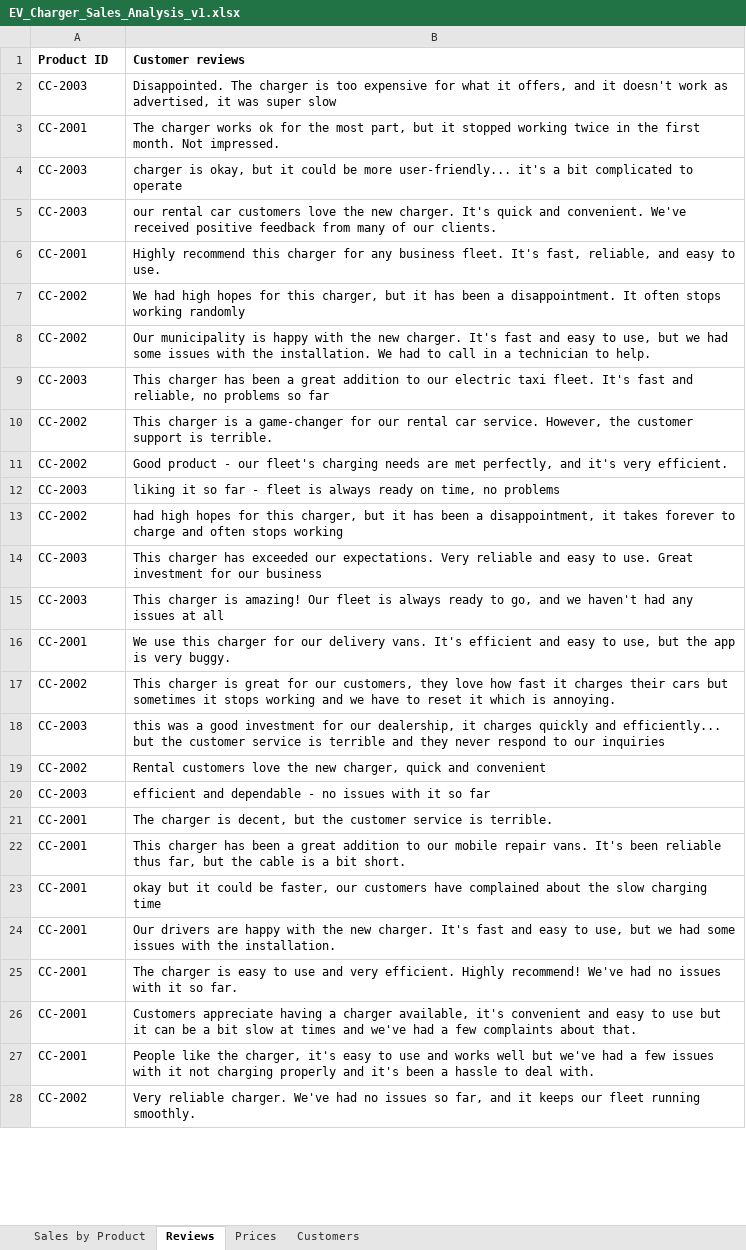
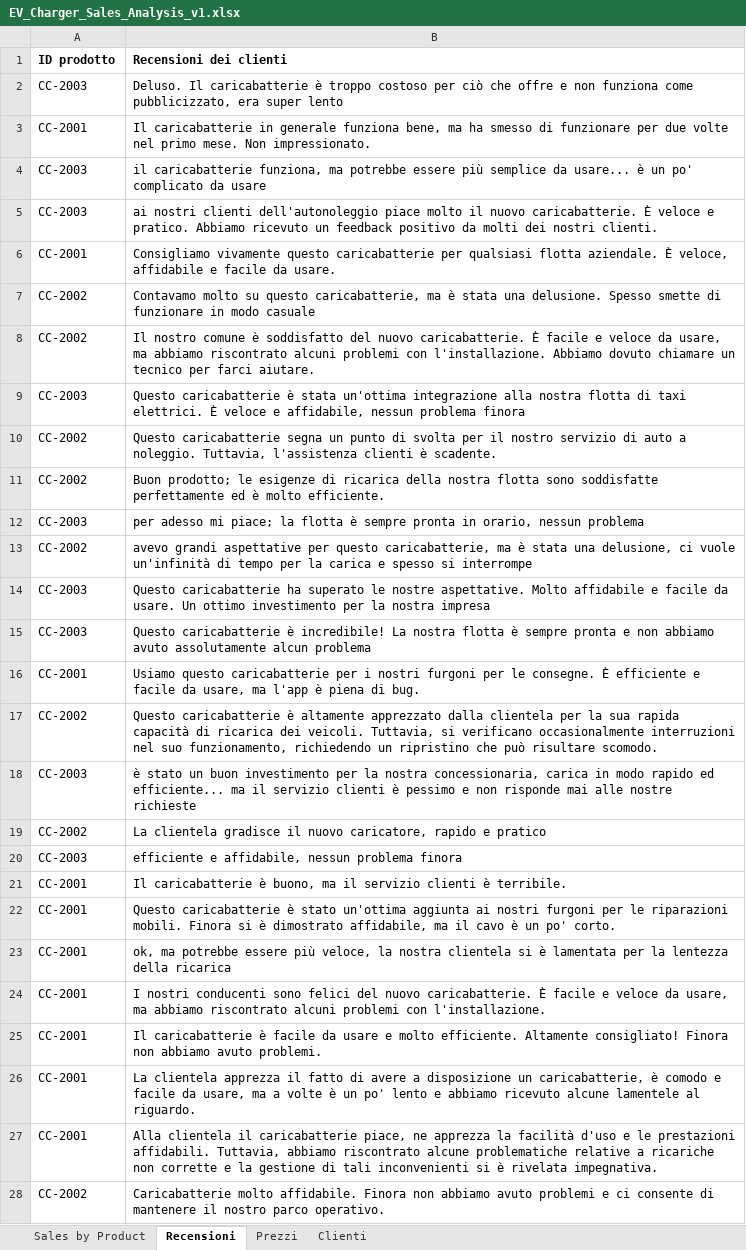
Before and after one commit to MicrosoftLearning/MS-4008-Microsoft-365-Copilot-Interactive-Experience-for-Executives.it-it, an Excel workbook: ResourceFiles/EV_Charger_Sales_Analysis_v1.xlsx, sheet Recensioni, drawn as a sheet; only a part is shown; values as stored, in another font and other column widths than the file's, no borders; removed rows and columns are numbered as before the commit, all else as after; the diff covers the shown part only; the diff names each change by its address in the sheet, - before the commit and + after, or states it on an @@ line.

```diff
--- a/ResourceFiles/EV_Charger_Sales_Analysis_v1.xlsx (sheet Recensioni)
+++ b/ResourceFiles/EV_Charger_Sales_Analysis_v1.xlsx (sheet Recensioni)
-sheet tab: Reviews
+sheet tab: Recensioni
-sheet tab: Prices
+sheet tab: Prezzi
-sheet tab: Customers
+sheet tab: Clienti
-row 1: Product ID | Customer reviews
+row 1: ID prodotto | Recensioni dei clienti
-B2: Disappointed. The charger is too expensive for what it offers, and it doesn't work as advertised, it was super slow
+B2: Deluso. Il caricabatterie è troppo costoso per ciò che offre e non funziona come pubblicizzato, era super lento
-B3: The charger works ok for the most part, but it stopped working twice in the first month. Not impressed.
+B3: Il caricabatterie in generale funziona bene, ma ha smesso di funzionare per due volte nel primo mese. Non impressionato.
-B4: charger is okay, but it could be more user-friendly... it's a bit complicated to operate
+B4: il caricabatterie funziona, ma potrebbe essere più semplice da usare... è un po' complicato da usare
-B5: our rental car customers love the new charger. It's quick and convenient. We've received positive feedback from many of our clients.
+B5: ai nostri clienti dell'autonoleggio piace molto il nuovo caricabatterie. È veloce e pratico. Abbiamo ricevuto un feedback positivo da molti dei nostri clienti.
-B6: Highly recommend this charger for any business fleet. It's fast, reliable, and easy to use.
+B6: Consigliamo vivamente questo caricabatterie per qualsiasi flotta aziendale. È veloce, affidabile e facile da usare.
-B7: We had high hopes for this charger, but it has been a disappointment. It often stops working randomly
+B7: Contavamo molto su questo caricabatterie, ma è stata una delusione. Spesso smette di funzionare in modo casuale
-B8: Our municipality is happy with the new charger. It's fast and easy to use, but we had some issues with the installation. We had to call in a technician to help.
+B8: Il nostro comune è soddisfatto del nuovo caricabatterie. È facile e veloce da usare, ma abbiamo riscontrato alcuni problemi con l'installazione. Abbiamo dovuto chiamare un tecnico per farci aiutare.
-B9: This charger has been a great addition to our electric taxi fleet. It's fast and reliable, no problems so far
+B9: Questo caricabatterie è stata un'ottima integrazione alla nostra flotta di taxi elettrici. È veloce e affidabile, nessun problema finora
-B10: This charger is a game-changer for our rental car service. However, the customer support is terrible.
+B10: Questo caricabatterie segna un punto di svolta per il nostro servizio di auto a noleggio. Tuttavia, l'assistenza clienti è scadente.
-B11: Good product - our fleet's charging needs are met perfectly, and it's very efficient.
+B11: Buon prodotto; le esigenze di ricarica della nostra flotta sono soddisfatte perfettamente ed è molto efficiente.
-B12: liking it so far - fleet is always ready on time, no problems
+B12: per adesso mi piace; la flotta è sempre pronta in orario, nessun problema
-B13: had high hopes for this charger, but it has been a disappointment, it takes forever to charge and often stops working
+B13: avevo grandi aspettative per questo caricabatterie, ma è stata una delusione, ci vuole un'infinità di tempo per la carica e spesso si interrompe
-B14: This charger has exceeded our expectations. Very reliable and easy to use. Great investment for our business
+B14: Questo caricabatterie ha superato le nostre aspettative. Molto affidabile e facile da usare. Un ottimo investimento per la nostra impresa
-B15: This charger is amazing! Our fleet is always ready to go, and we haven't had any issues at all
+B15: Questo caricabatterie è incredibile! La nostra flotta è sempre pronta e non abbiamo avuto assolutamente alcun problema
-B16: We use this charger for our delivery vans. It's efficient and easy to use, but the app is very buggy.
+B16: Usiamo questo caricabatterie per i nostri furgoni per le consegne. È efficiente e facile da usare, ma l'app è piena di bug.
-B17: This charger is great for our customers, they love how fast it charges their cars but sometimes it stops working and we have to reset it which is annoying.
+B17: Questo caricabatterie è altamente apprezzato dalla clientela per la sua rapida capacità di ricarica dei veicoli. Tuttavia, si verificano occasionalmente interruzioni nel suo funzionamento, richiedendo un ripristino che può risultare scomodo.
-B18: this was a good investment for our dealership, it charges quickly and efficiently... but the customer service is terrible and they never respond to our inquiries
+B18: è stato un buon investimento per la nostra concessionaria, carica in modo rapido ed efficiente... ma il servizio clienti è pessimo e non risponde mai alle nostre richieste
-B19: Rental customers love the new charger, quick and convenient
+B19: La clientela gradisce il nuovo caricatore, rapido e pratico
-B20: efficient and dependable - no issues with it so far
+B20: efficiente e affidabile, nessun problema finora
-B21: The charger is decent, but the customer service is terrible.
+B21: Il caricabatterie è buono, ma il servizio clienti è terribile.
-B22: This charger has been a great addition to our mobile repair vans. It's been reliable thus far, but the cable is a bit short.
+B22: Questo caricabatterie è stato un'ottima aggiunta ai nostri furgoni per le riparazioni mobili. Finora si è dimostrato affidabile, ma il cavo è un po' corto.
-B23: okay but it could be faster, our customers have complained about the slow charging time
+B23: ok, ma potrebbe essere più veloce, la nostra clientela si è lamentata per la lentezza della ricarica
-B24: Our drivers are happy with the new charger. It's fast and easy to use, but we had some issues with the installation.
+B24: I nostri conducenti sono felici del nuovo caricabatterie. È facile e veloce da usare, ma abbiamo riscontrato alcuni problemi con l'installazione.
-B25: The charger is easy to use and very efficient. Highly recommend! We've had no issues with it so far.
+B25: Il caricabatterie è facile da usare e molto efficiente. Altamente consigliato! Finora non abbiamo avuto problemi.
-B26: Customers appreciate having a charger available, it's convenient and easy to use but it can be a bit slow at times and we've had a few complaints about that.
+B26: La clientela apprezza il fatto di avere a disposizione un caricabatterie, è comodo e facile da usare, ma a volte è un po' lento e abbiamo ricevuto alcune lamentele al riguardo.
-B27: People like the charger, it's easy to use and works well but we've had a few issues with it not charging properly and it's been a hassle to deal with.
+B27: Alla clientela il caricabatterie piace, ne apprezza la facilità d'uso e le prestazioni affidabili. Tuttavia, abbiamo riscontrato alcune problematiche relative a ricariche non corrette e la gestione di tali inconvenienti si è rivelata impegnativa.
-B28: Very reliable charger. We've had no issues so far, and it keeps our fleet running smoothly.
+B28: Caricabatterie molto affidabile. Finora non abbiamo avuto problemi e ci consente di mantenere il nostro parco operativo.
```
Also changed, not shown: 29 edited cells elsewhere in this sheet, sheet Sales by Product, sheet Clienti, formulas that keep their value, 9 other files.
